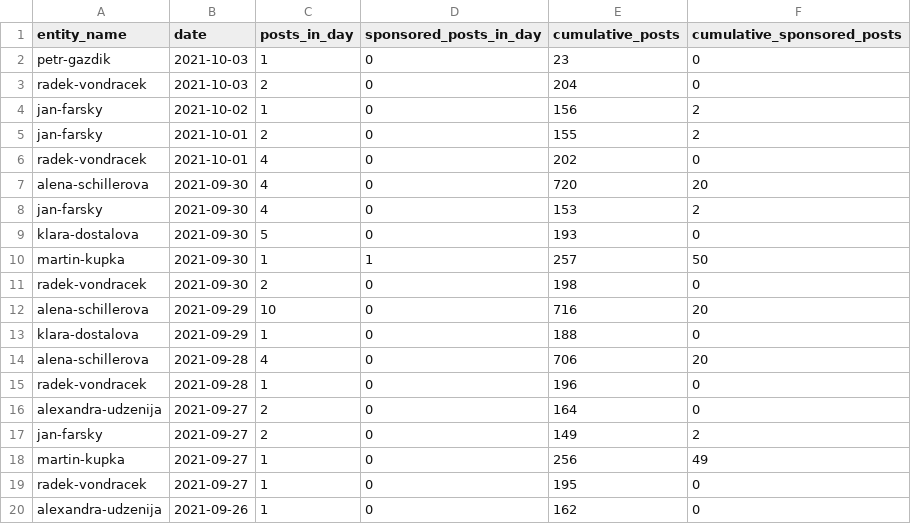
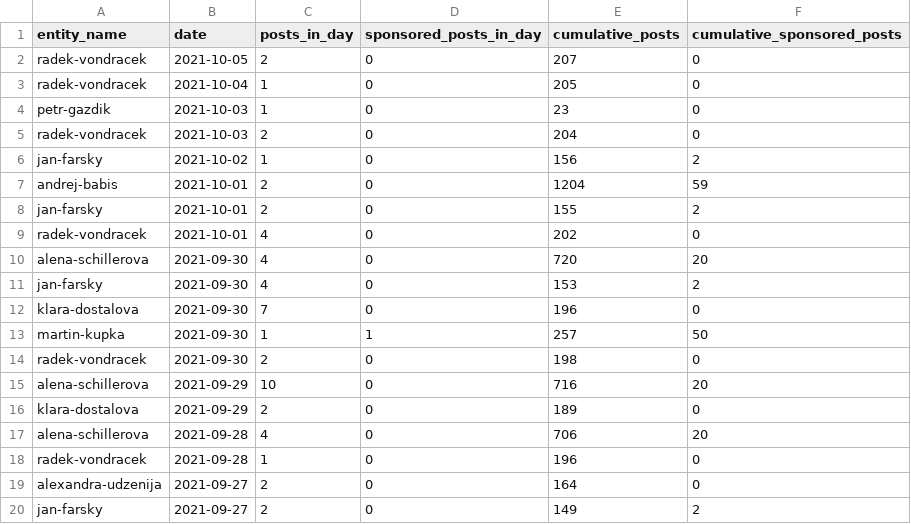
Before and after one commit to opop999/election_monitoring_social_media_communication, a CSV file: data/summary_tables/time_summary_fb.csv, drawn as a sheet; only a part is shown; the shorter side is filled out with more unchanged rows.

```diff
--- a/data/summary_tables/time_summary_fb.csv
+++ b/data/summary_tables/time_summary_fb.csv
@@ -1,2 +1,4 @@
 entity_name,date,posts_in_day,sponsored_posts_in_day,cumulative_posts,cumulative_sponsored_posts
+radek-vondracek,2021-10-05,2,0,207,0
+radek-vondracek,2021-10-04,1,0,205,0
 petr-gazdik,2021-10-03,1,0,23,0
@@ -4,2 +6,3 @@ radek-vondracek,2021-10-03,2,0,204,0
 jan-farsky,2021-10-02,1,0,156,2
+andrej-babis,2021-10-01,2,0,1204,59
 jan-farsky,2021-10-01,2,0,155,2
@@ -8,3 +11,3 @@ alena-schillerova,2021-09-30,4,0,720,20
 jan-farsky,2021-09-30,4,0,153,2
-klara-dostalova,2021-09-30,5,0,193,0
+klara-dostalova,2021-09-30,7,0,196,0
 martin-kupka,2021-09-30,1,1,257,50
@@ -12,3 +15,3 @@ radek-vondracek,2021-09-30,2,0,198,0
 alena-schillerova,2021-09-29,10,0,716,20
-klara-dostalova,2021-09-29,1,0,188,0
+klara-dostalova,2021-09-29,2,0,189,0
 alena-schillerova,2021-09-28,4,0,706,20
```
Also changed, not shown: data/summary_tables/time_summary_tw.csv, data/summary_tables/total_summary_fb.csv, 28 other files.
